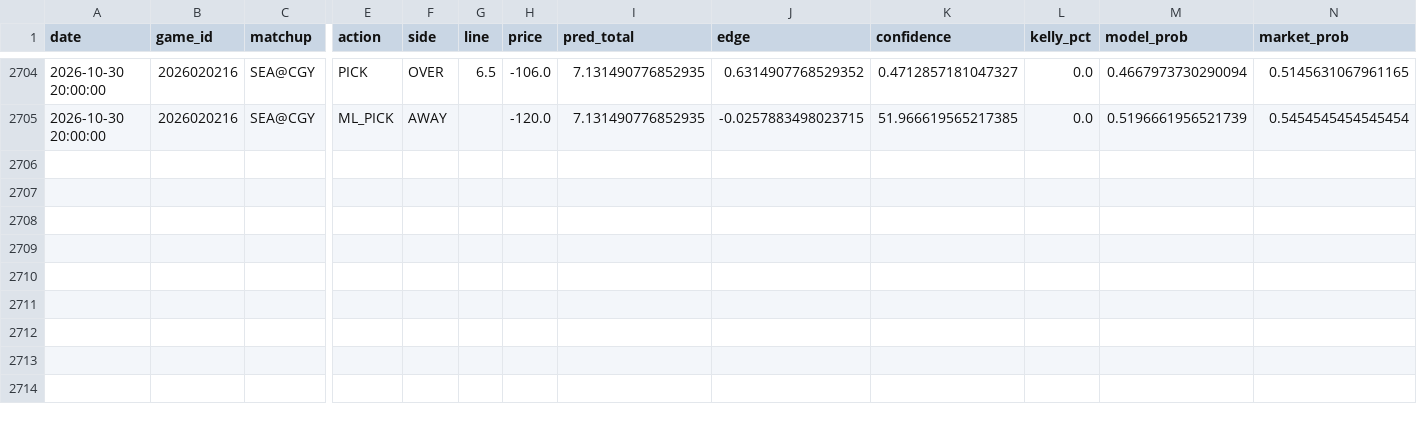
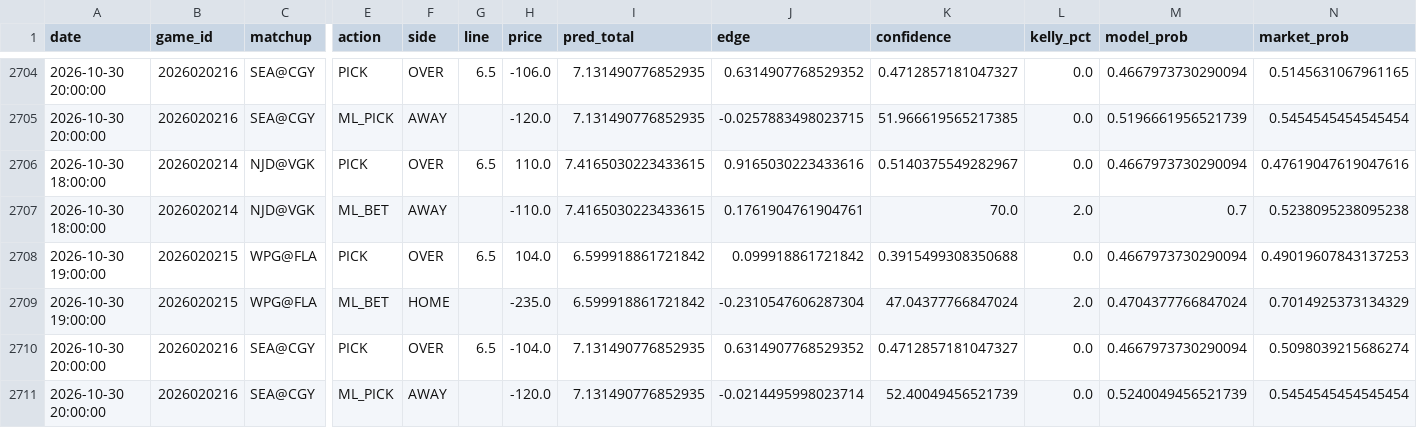
Before and after one commit to kirbypuckett031460-web/nhl, a CSV file: bets_log.csv, drawn as a sheet; only a part is shown, gaps mark what is left out; rows hold the shown columns only; the diff names each change by its address in the sheet, - before the commit and + after, or states it on an @@ line.

```diff
--- a/bets_log.csv
+++ b/bets_log.csv
+row 2706: 2026-10-30 18:00:00 | 2026020214 | NJD@VGK | PICK | OVER | 6.5 | 110.0 | 7.4165030223433615 | 0.9165030223433616 | 0.5140375549282967 | 0.0 | 0.4667973730290094 | 0.47619047619047616
+row 2707: 2026-10-30 18:00:00 | 2026020214 | NJD@VGK | ML_BET | AWAY |  | -110.0 | 7.4165030223433615 | 0.1761904761904761 | 70.0 | 2.0 | 0.7 | 0.5238095238095238
+row 2708: 2026-10-30 19:00:00 | 2026020215 | WPG@FLA | PICK | OVER | 6.5 | 104.0 | 6.599918861721842 | 0.099918861721842 | 0.3915499308350688 | 0.0 | 0.4667973730290094 | 0.49019607843137253
+row 2709: 2026-10-30 19:00:00 | 2026020215 | WPG@FLA | ML_BET | HOME |  | -235.0 | 6.599918861721842 | -0.2310547606287304 | 47.04377766847024 | 2.0 | 0.4704377766847024 | 0.7014925373134329
+row 2710: 2026-10-30 20:00:00 | 2026020216 | SEA@CGY | PICK | OVER | 6.5 | -104.0 | 7.131490776852935 | 0.6314907768529352 | 0.4712857181047327 | 0.0 | 0.4667973730290094 | 0.5098039215686274
+row 2711: 2026-10-30 20:00:00 | 2026020216 | SEA@CGY | ML_PICK | AWAY |  | -120.0 | 7.131490776852935 | -0.0214495998023714 | 52.40049456521739 | 0.0 | 0.5240049456521739 | 0.5454545454545454
```
Also changed, not shown: odds_history.csv, 2 other files.
